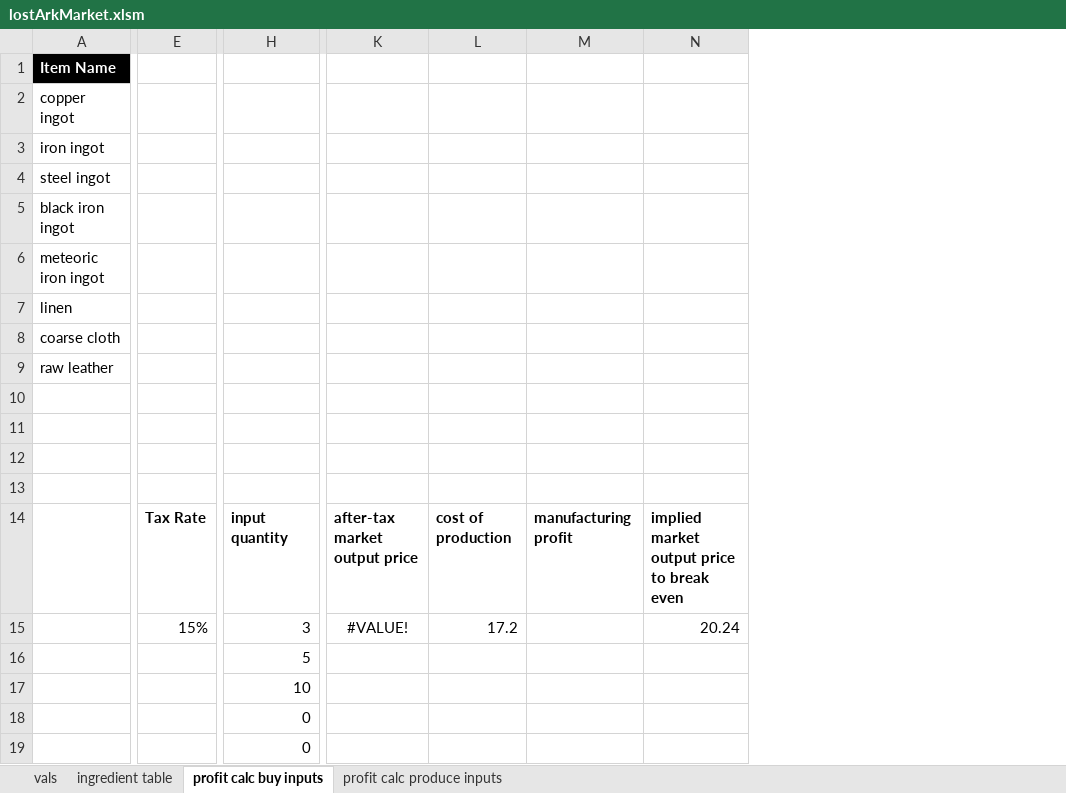
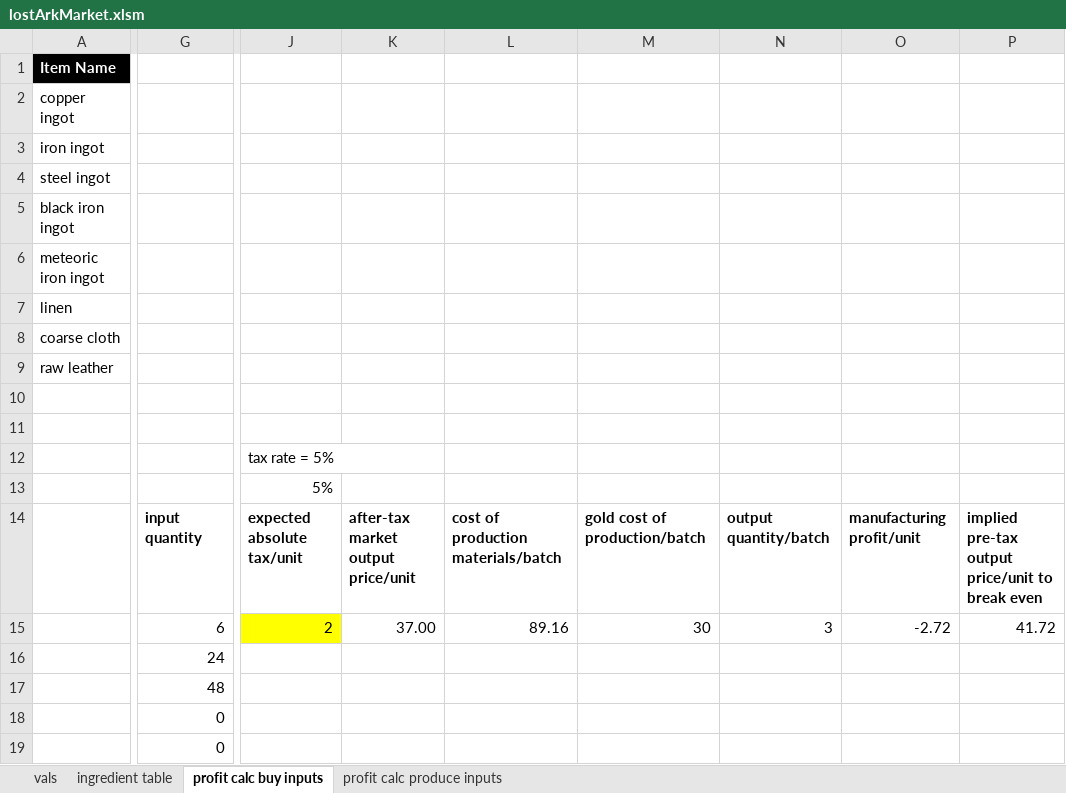
Before and after one commit to WebsiteDisplayName/gameTools, an Excel workbook: lostArkMarket.xlsm, sheet profit calc buy inputs, drawn as a sheet; only a part is shown, gaps mark what is left out; values as stored, in another font and other column widths than the file's, no borders; table styles not drawn; removed rows and columns are numbered as before the commit, all else as after; rows hold the shown columns only; the diff covers the shown part only; the diff names each change by its address in the sheet, - before the commit and + after, or states it on an @@ line.

Commit message:
tax fx

```diff
--- a/lostArkMarket.xlsm (sheet profit calc buy inputs)
+++ b/lostArkMarket.xlsm (sheet profit calc buy inputs)
-column E, row 14: Tax Rate
-column K, row 14: after-tax market output price
-column L, row 14: cost of production
-column M, row 14: manufacturing profit
-column N, row 14: implied market output price to break even
+column J, rows 12-14: tax rate = 5% | 5% | expected absolute tax/unit
+column K, row 14: after-tax market output price/unit
+column L, row 14: cost of production materials/batch
+column M, row 14: gold cost of production/batch
+column N, row 14: output quantity/batch
+column O, row 14: manufacturing profit/unit
+column P, row 14: implied pre-tax output price/unit to break even
-row 15:  | 15% | 3 | #VALUE! | 17.2 |  | 20.24
+row 15:  | 6 | 2 | 37.00 | 89.16 | 30 | 3 | -2.72 | 41.72
-G16: 5
+G16: 24
-G17: 10
+G17: 48
```
Also changed, not shown: 2 edited cells elsewhere in this sheet, sheet profit calc produce inputs, sheet ingredient table, formulas that keep their value.
